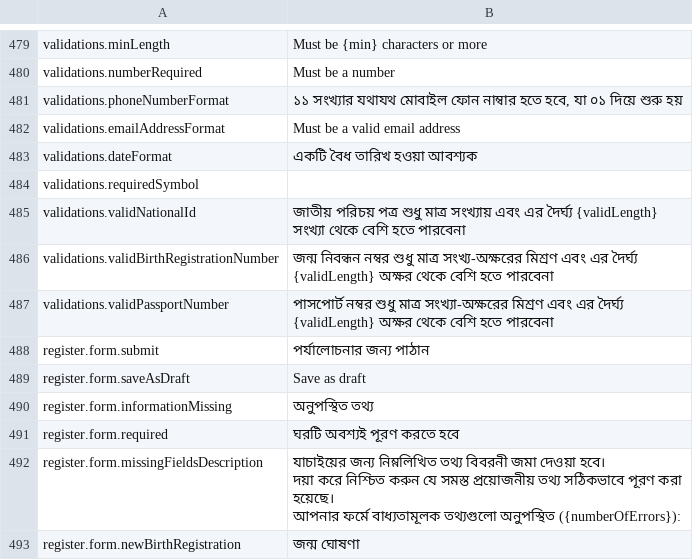
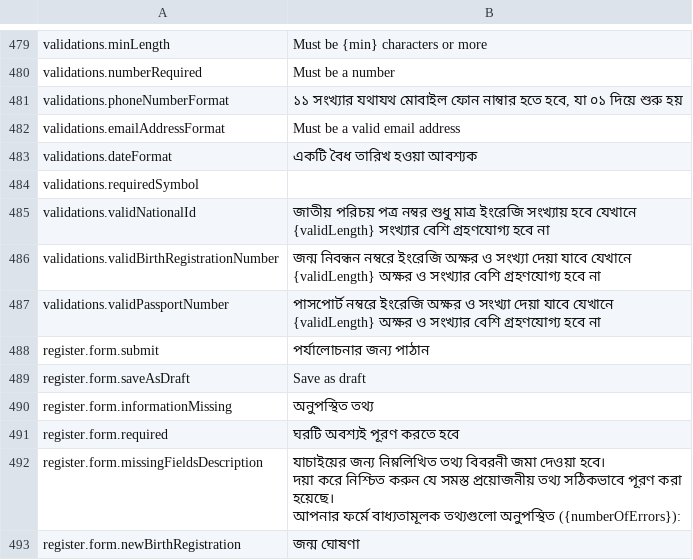
Before and after one commit to opencrvs/opencrvs-core, a CSV file: packages/register/src/i18n/locales/bn.csv, drawn as a sheet; only a part is shown, gaps mark what is left out.

```diff
--- a/packages/register/src/i18n/locales/bn.csv
+++ b/packages/register/src/i18n/locales/bn.csv
@@ -484,5 +484,5 @@
 "validations.requiredSymbol",""
-"validations.validNationalId","জাতীয় পরিচয় পত্র শুধু মাত্র সংখ্যায় এবং এর দৈর্ঘ্য {validLength} সংখ্যা থেকে বেশি হতে পারবেনা"
-"validations.validBirthRegistrationNumber","জন্ম নিবন্ধন নম্বর শুধু মাত্র সংখ্য-অক্ষরের মিশ্রণ এবং এর দৈর্ঘ্য {validLength} অক্ষর থেকে বেশি হতে পারবেনা"
-"validations.validPassportNumber","পাসপোর্ট নম্বর শুধু মাত্র সংখ্যা-অক্ষরের মিশ্রণ এবং এর দৈর্ঘ্য {validLength} অক্ষর থেকে বেশি হতে পারবেনা"
+"validations.validNationalId","জাতীয় পরিচয় পত্র নম্বর শুধু মাত্র ইংরেজি সংখ্যায় হবে যেখানে {validLength} সংখ্যার বেশি গ্রহণযোগ্য হবে না"
+"validations.validBirthRegistrationNumber","জন্ম নিবন্ধন নম্বরে ইংরেজি অক্ষর ও সংখ্যা দেয়া যাবে যেখানে {validLength} অক্ষর ও সংখ্যার বেশি গ্রহণযোগ্য হবে না"
+"validations.validPassportNumber","পাসপোর্ট নম্বরে ইংরেজি অক্ষর ও সংখ্যা দেয়া যাবে যেখানে {validLength} অক্ষর ও সংখ্যার বেশি গ্রহণযোগ্য হবে না"
 "register.form.submit","পর্যালোচনার জন্য পাঠান"
```
Also changed, not shown: 1 other file.
